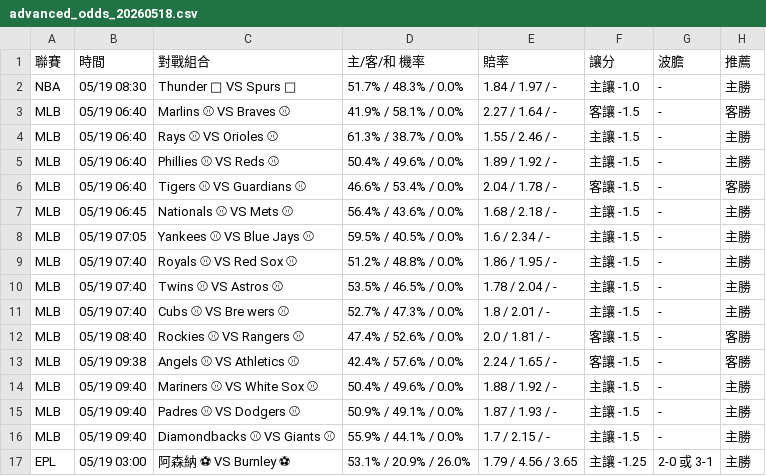
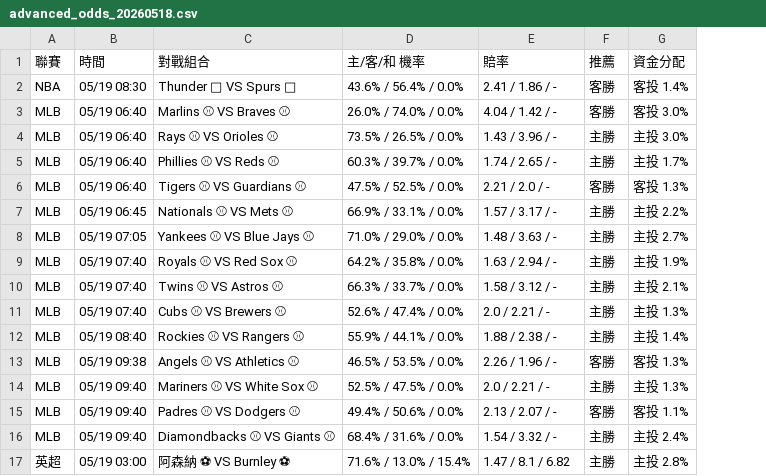
Before and after one commit to andychen0323a-stack/my-first-python-project, a CSV file: advanced_odds_20260518.csv, drawn as a sheet; removed rows and columns are numbered as before the commit, all else as after; the diff names each change by its address in the sheet, - before the commit and + after, or states it on an @@ line.

Commit message:
🚀 終極修復：五大聯賽回歸 + 真實機器學習 AI

```diff
--- a/advanced_odds_20260518.csv
+++ b/advanced_odds_20260518.csv
-column F (讓分), rows 2-17: 主讓 -1.0 | 客讓 -1.5 | 主讓 -1.5 | 主讓 -1.5 | 客讓 -1.5 | 主讓 -1.5 | 主讓 -1.5 | 主讓 -1.5 | 主讓 -1.5 | 主讓 -1.5 | 客讓 -1.5 | 客讓 -1.5 | 主讓 -1.5 | 主讓 -1.5 | 主讓 -1.5 | 主讓 -1.25
-column G (波膽), rows 2-17: - | - | - | - | - | - | - | - | - | - | - | - | - | - | - | 2-0 或 3-1
+column G (資金分配), rows 2-17: 客投 1.4% | 客投 3.0% | 主投 3.0% | 主投 1.7% | 客投 1.3% | 主投 2.2% | 主投 2.7% | 主投 1.9% | 主投 2.1% | 主投 1.3% | 主投 1.4% | 客投 1.3% | 主投 1.3% | 客投 1.1% | 主投 2.4% | 主投 2.8%
-D2 (主/客/和 機率): 51.7% / 48.3% / 0.0%
+D2 (主/客/和 機率): 43.6% / 56.4% / 0.0%
-E2 (賠率): 1.84 / 1.97 / -
+E2 (賠率): 2.41 / 1.86 / -
-F2 (推薦): 主勝
+F2 (推薦): 客勝
-D3 (主/客/和 機率): 41.9% / 58.1% / 0.0%
+D3 (主/客/和 機率): 26.0% / 74.0% / 0.0%
-E3 (賠率): 2.27 / 1.64 / -
+E3 (賠率): 4.04 / 1.42 / -
-D4 (主/客/和 機率): 61.3% / 38.7% / 0.0%
+D4 (主/客/和 機率): 73.5% / 26.5% / 0.0%
-E4 (賠率): 1.55 / 2.46 / -
+E4 (賠率): 1.43 / 3.96 / -
-D5 (主/客/和 機率): 50.4% / 49.6% / 0.0%
+D5 (主/客/和 機率): 60.3% / 39.7% / 0.0%
-E5 (賠率): 1.89 / 1.92 / -
+E5 (賠率): 1.74 / 2.65 / -
-D6 (主/客/和 機率): 46.6% / 53.4% / 0.0%
+D6 (主/客/和 機率): 47.5% / 52.5% / 0.0%
-E6 (賠率): 2.04 / 1.78 / -
+E6 (賠率): 2.21 / 2.0 / -
-D7 (主/客/和 機率): 56.4% / 43.6% / 0.0%
+D7 (主/客/和 機率): 66.9% / 33.1% / 0.0%
-E7 (賠率): 1.68 / 2.18 / -
+E7 (賠率): 1.57 / 3.17 / -
-D8 (主/客/和 機率): 59.5% / 40.5% / 0.0%
+D8 (主/客/和 機率): 71.0% / 29.0% / 0.0%
-E8 (賠率): 1.6 / 2.34 / -
+E8 (賠率): 1.48 / 3.63 / -
-D9 (主/客/和 機率): 51.2% / 48.8% / 0.0%
+D9 (主/客/和 機率): 64.2% / 35.8% / 0.0%
-E9 (賠率): 1.86 / 1.95 / -
+E9 (賠率): 1.63 / 2.94 / -
-D10 (主/客/和 機率): 53.5% / 46.5% / 0.0%
+D10 (主/客/和 機率): 66.3% / 33.7% / 0.0%
-E10 (賠率): 1.78 / 2.04 / -
+E10 (賠率): 1.58 / 3.12 / -
-C11 (對戰組合): Cubs ⚾ VS Bre wers ⚾
+C11 (對戰組合): Cubs ⚾ VS Brewers ⚾
-D11 (主/客/和 機率): 52.7% / 47.3% / 0.0%
+D11 (主/客/和 機率): 52.6% / 47.4% / 0.0%
-E11 (賠率): 1.8 / 2.01 / -
+E11 (賠率): 2.0 / 2.21 / -
-D12 (主/客/和 機率): 47.4% / 52.6% / 0.0%
+D12 (主/客/和 機率): 55.9% / 44.1% / 0.0%
-E12 (賠率): 2.0 / 1.81 / -
+E12 (賠率): 1.88 / 2.38 / -
-F12 (推薦): 客勝
+F12 (推薦): 主勝
-D13 (主/客/和 機率): 42.4% / 57.6% / 0.0%
+D13 (主/客/和 機率): 46.5% / 53.5% / 0.0%
-E13 (賠率): 2.24 / 1.65 / -
+E13 (賠率): 2.26 / 1.96 / -
-D14 (主/客/和 機率): 50.4% / 49.6% / 0.0%
+D14 (主/客/和 機率): 52.5% / 47.5% / 0.0%
-E14 (賠率): 1.88 / 1.92 / -
+E14 (賠率): 2.0 / 2.21 / -
-D15 (主/客/和 機率): 50.9% / 49.1% / 0.0%
+D15 (主/客/和 機率): 49.4% / 50.6% / 0.0%
-E15 (賠率): 1.87 / 1.93 / -
+E15 (賠率): 2.13 / 2.07 / -
-F15 (推薦): 主勝
+F15 (推薦): 客勝
-D16 (主/客/和 機率): 55.9% / 44.1% / 0.0%
+D16 (主/客/和 機率): 68.4% / 31.6% / 0.0%
-E16 (賠率): 1.7 / 2.15 / -
+E16 (賠率): 1.54 / 3.32 / -
-A17 (聯賽): EPL
+A17 (聯賽): 英超
-D17 (主/客/和 機率): 53.1% / 20.9% / 26.0%
+D17 (主/客/和 機率): 71.6% / 13.0% / 15.4%
-E17 (賠率): 1.79 / 4.56 / 3.65
+E17 (賠率): 1.47 / 8.1 / 6.82
```
